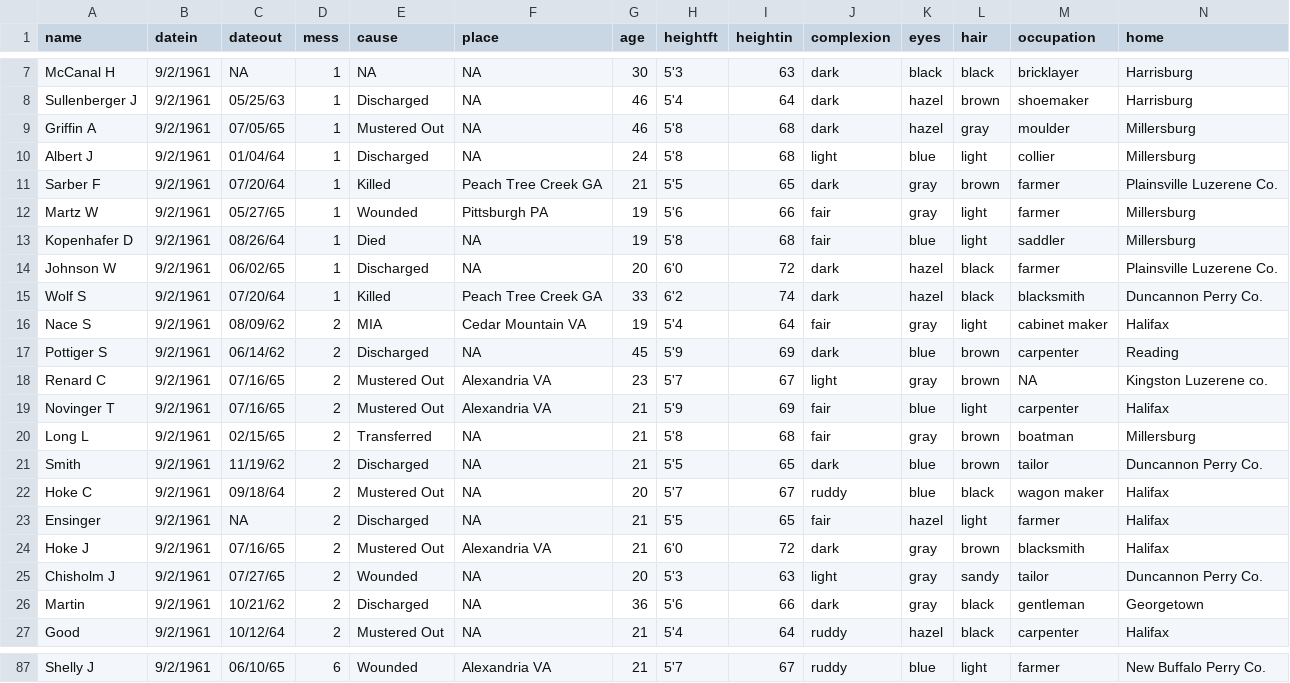
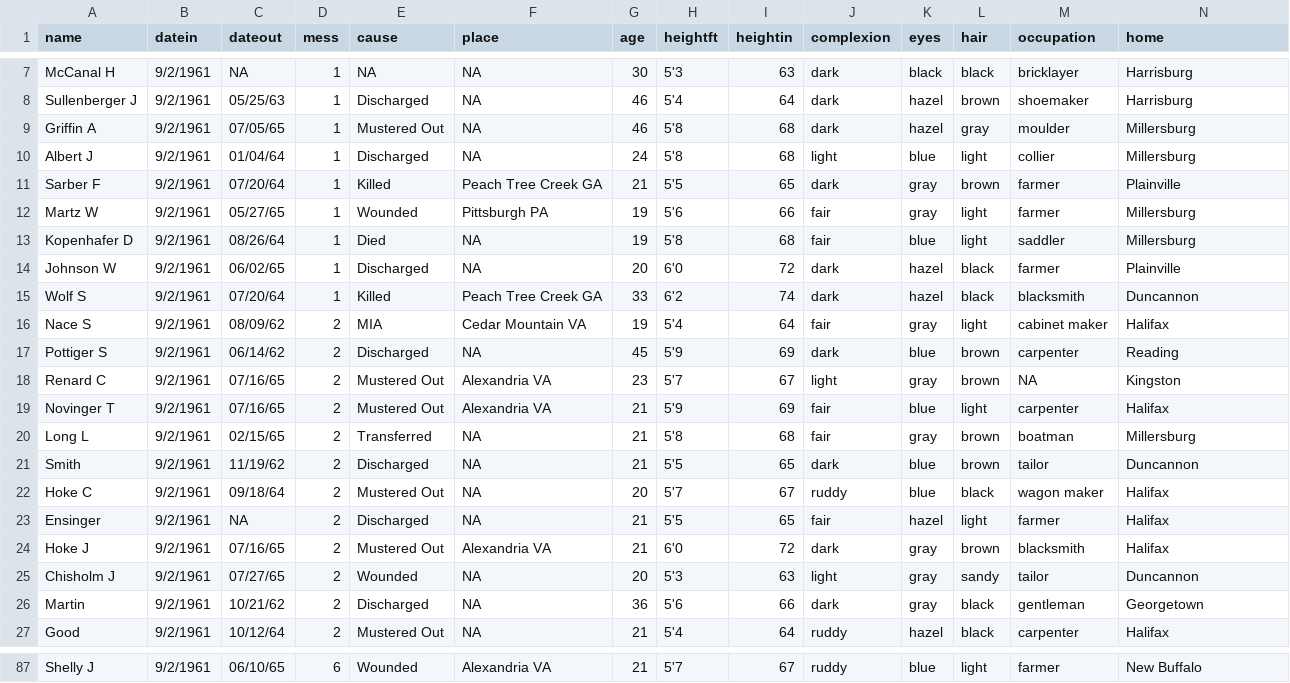
Before and after one commit to benjmyers/model-company, a CSV file: data/formatted-messes.csv, drawn as a sheet; only a part is shown, gaps mark what is left out; the diff covers the shown part only; the diff names each change by its address in the sheet, - before the commit and + after, or states it on an @@ line.

Commit message:
Add home heatmap

```diff
--- a/data/formatted-messes.csv
+++ b/data/formatted-messes.csv
-N11 (home): Plainsville Luzerene Co.
+N11 (home): Plainville
-N14 (home): Plainsville Luzerene Co.
+N14 (home): Plainville
-N15 (home): Duncannon Perry Co.
+N15 (home): Duncannon
-N18 (home): Kingston Luzerene co.
+N18 (home): Kingston
-N21 (home): Duncannon Perry Co.
+N21 (home): Duncannon
-N25 (home): Duncannon Perry Co.
+N25 (home): Duncannon
-N87 (home): New Buffalo Perry Co.
+N87 (home): New Buffalo
```
Also changed, not shown: 38 edited cells elsewhere in this file, 9 other files.
